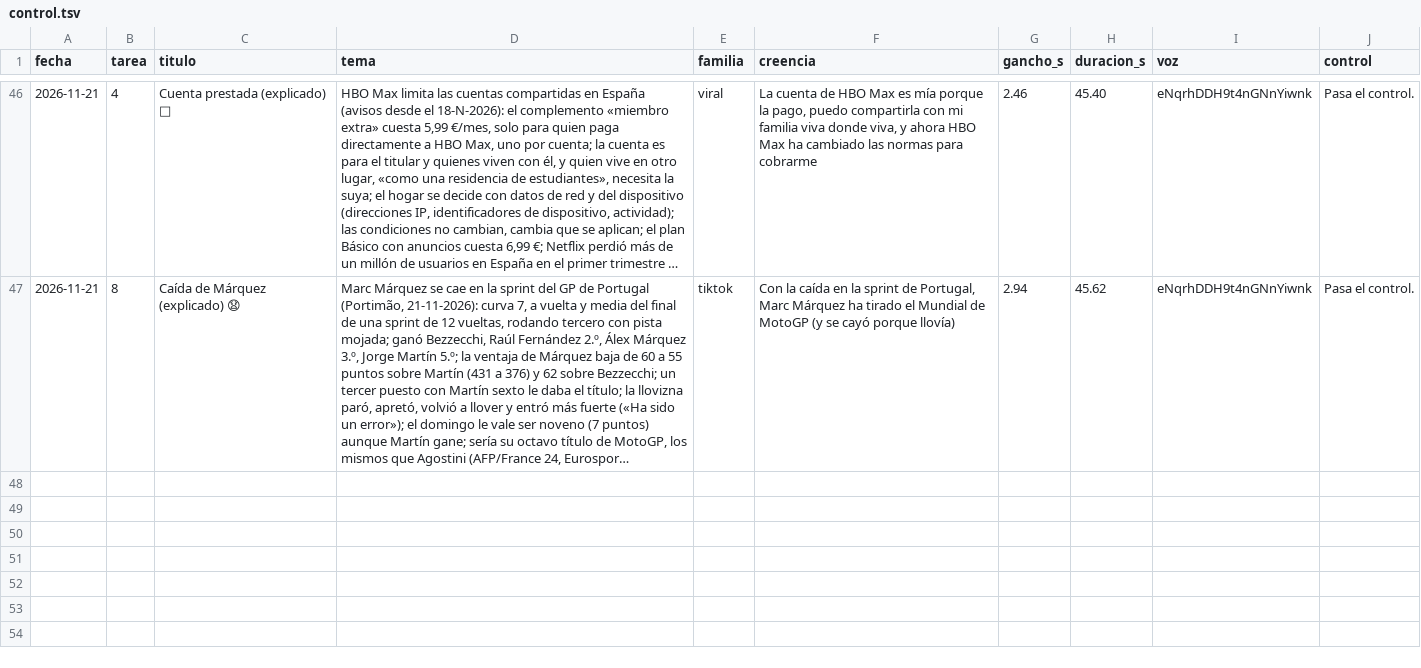
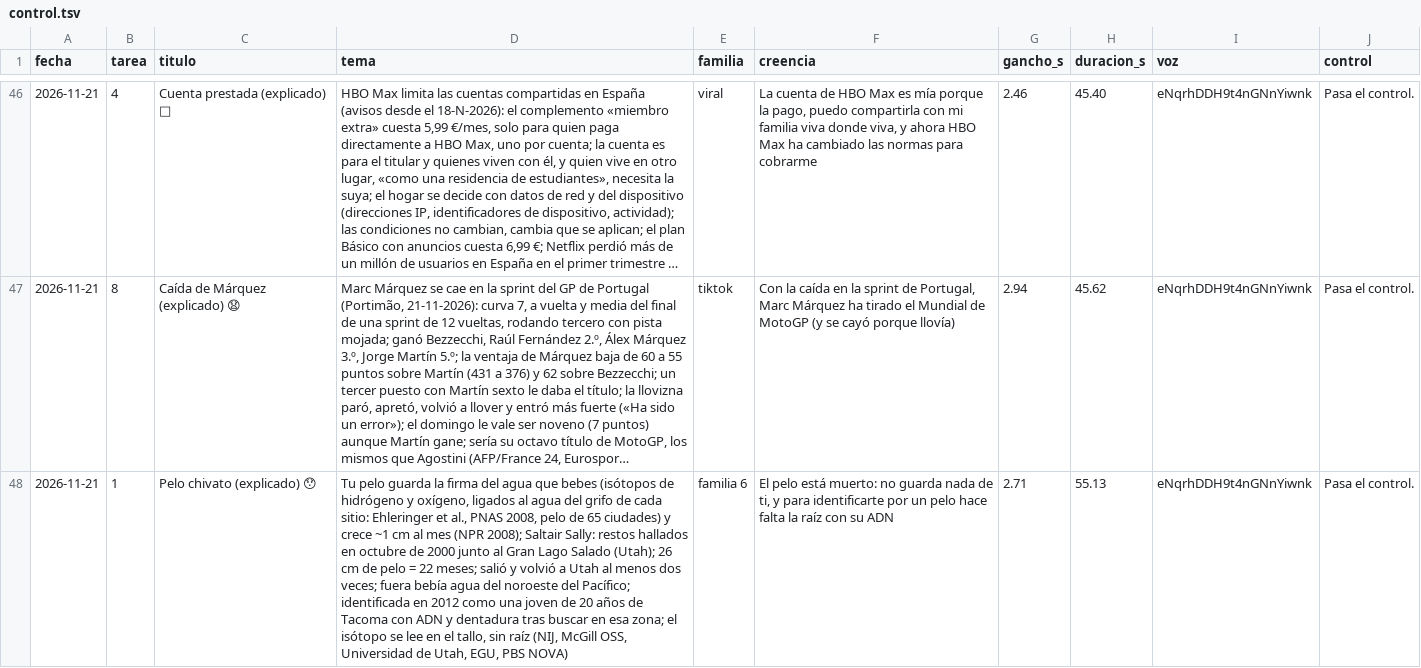
Before and after one commit to amaliogigu/reels-publicos, a TSV file: control.tsv, drawn as a sheet; only a part is shown, gaps mark what is left out; long unchanged cells end in …; the diff names each change by its address in the sheet, - before the commit and + after, or states it on an @@ line.

```diff
--- a/control.tsv
+++ b/control.tsv
+row 48: 2026-11-21 | 1 | Pelo chivato (explicado) 😯 | Tu pelo guarda la firma del agua que bebes (isótopos de hidrógeno y oxígeno, ligados al agua del grifo de cada sitio: Ehleringer et al., PNAS 2008, pelo de 65 ciudades) y crece ~1 cm al mes (NPR 2008); Saltair Sally: restos hallados en octubre de 2000 junto al Gran Lago Salado (Utah); 26 cm de pelo = 22 meses; salió y volvió a Utah al menos dos veces; fuera bebía agua del noroeste del Pacífico; identificada en 2012 como una joven de 20 años de Tacoma con ADN y dentadura tras buscar en esa zona; el isótopo se lee en el tallo, sin raíz (NIJ, McGill OSS, Universidad de Utah, EGU, PBS NOVA) | familia 6 | El pelo está muerto: no guarda nada de ti, y para identificarte por un pelo hace falta la raíz con su ADN | 2.71 | 55.13 | eNqrhDDH9t4nGNnYiwnk | Pasa el control.
```
Also changed, not shown: hechos.tsv, 1 other file.
